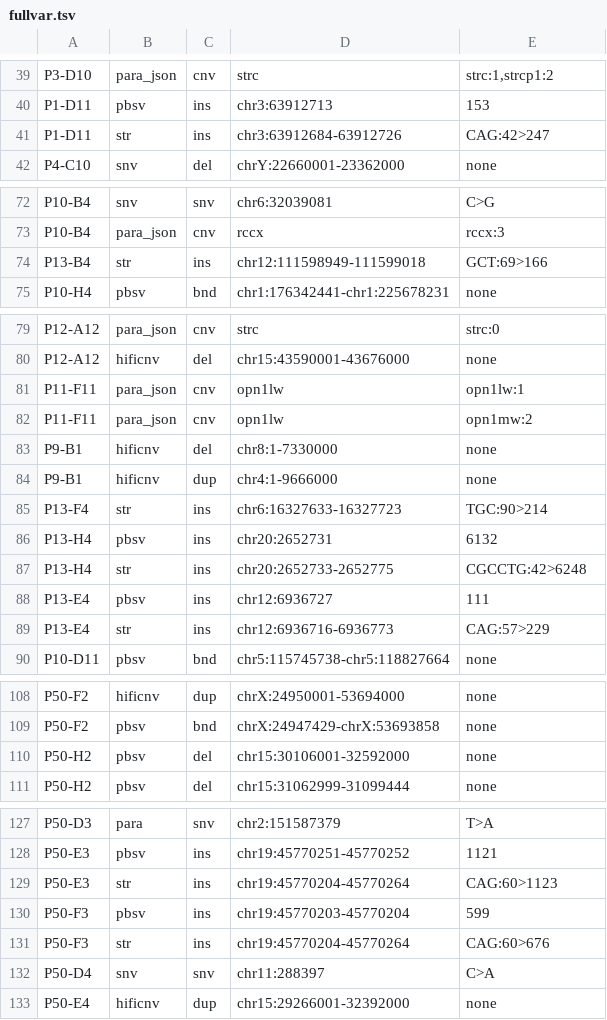
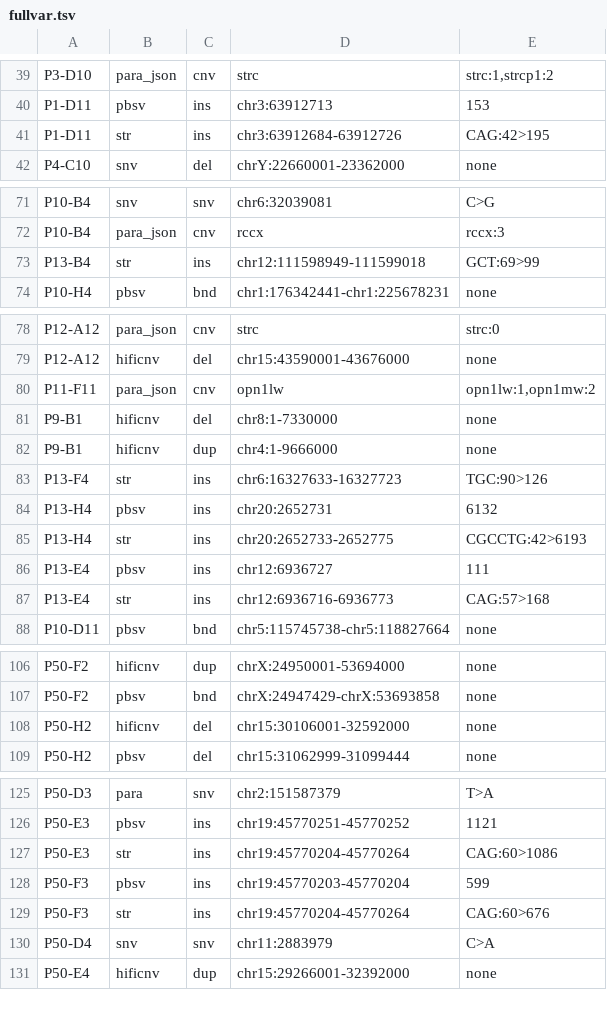
Before and after one commit to WHops/lrs100_downsample, a TSV file: fullvar.tsv, drawn as a sheet; only a part is shown, gaps mark what is left out; the diff covers the shown part only.

```diff
--- a/fullvar.tsv
+++ b/fullvar.tsv
@@ -40,3 +40,3 @@ P3-D10	para_json	cnv	strc	strc:1,strcp1:2
 P1-D11	pbsv	ins	chr3:63912713	153
-P1-D11	str	ins	chr3:63912684-63912726	CAG:42>247
+P1-D11	str	ins	chr3:63912684-63912726	CAG:42>195
 P4-C10	snv	del	chrY:22660001-23362000	none
@@ -73,3 +72,3 @@ P10-B4	snv	snv	chr6:32039081	C>G
 P10-B4	para_json	cnv	rccx	rccx:3
-P13-B4	str	ins	chr12:111598949-111599018	GCT:69>166
+P13-B4	str	ins	chr12:111598949-111599018	GCT:69>99
 P10-H4	pbsv	bnd	chr1:176342441-chr1:225678231	none
@@ -80,11 +79,10 @@ P12-A12	para_json	cnv	strc	strc:0
 P12-A12	hificnv	del	chr15:43590001-43676000	none
-P11-F11	para_json	cnv	opn1lw	opn1lw:1
-P11-F11	para_json	cnv	opn1lw	opn1mw:2
+P11-F11	para_json	cnv	opn1lw	opn1lw:1,opn1mw:2
 P9-B1	hificnv	del	chr8:1-7330000	none
 P9-B1	hificnv	dup	chr4:1-9666000	none
-P13-F4	str	ins	chr6:16327633-16327723	TGC:90>214
+P13-F4	str	ins	chr6:16327633-16327723	TGC:90>126
 P13-H4	pbsv	ins	chr20:2652731	6132
-P13-H4	str	ins	chr20:2652733-2652775	CGCCTG:42>6248
+P13-H4	str	ins	chr20:2652733-2652775	CGCCTG:42>6193
 P13-E4	pbsv	ins	chr12:6936727	111
-P13-E4	str	ins	chr12:6936716-6936773	CAG:57>229
+P13-E4	str	ins	chr12:6936716-6936773	CAG:57>168
 P10-D11	pbsv	bnd	chr5:115745738-chr5:118827664	none
@@ -109,3 +107,3 @@ P50-F2	hificnv	dup	chrX:24950001-53694000	none
 P50-F2	pbsv	bnd	chrX:24947429-chrX:53693858	none
-P50-H2	pbsv	del	chr15:30106001-32592000	none
+P50-H2	hificnv	del	chr15:30106001-32592000	none
 P50-H2	pbsv	del	chr15:31062999-31099444	none
@@ -128,6 +126,6 @@ P50-D3	para	snv	chr2:151587379	T>A
 P50-E3	pbsv	ins	chr19:45770251-45770252	1121
-P50-E3	str	ins	chr19:45770204-45770264	CAG:60>1123
+P50-E3	str	ins	chr19:45770204-45770264	CAG:60>1086
 P50-F3	pbsv	ins	chr19:45770203-45770204	599
 P50-F3	str	ins	chr19:45770204-45770264	CAG:60>676
-P50-D4	snv	snv	chr11:288397	C>A
+P50-D4	snv	snv	chr11:2883979	C>A
 P50-E4	hificnv	dup	chr15:29266001-32392000	none
```
Also changed, not shown: 1 removed row and 14 edited cells elsewhere in this file, 9 other files.
